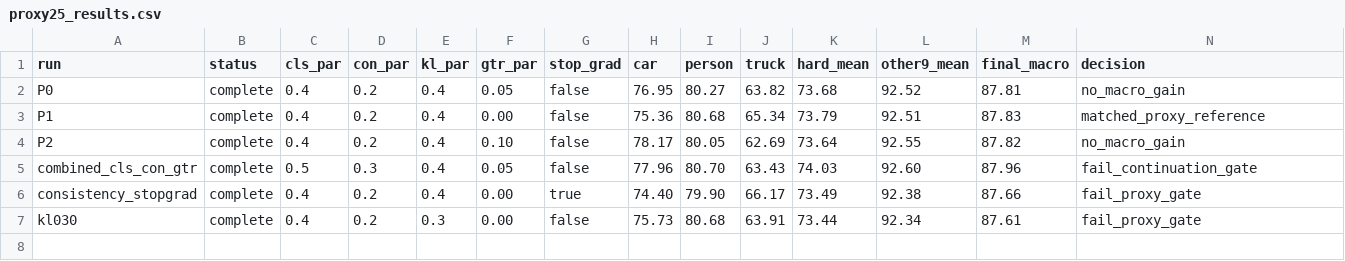
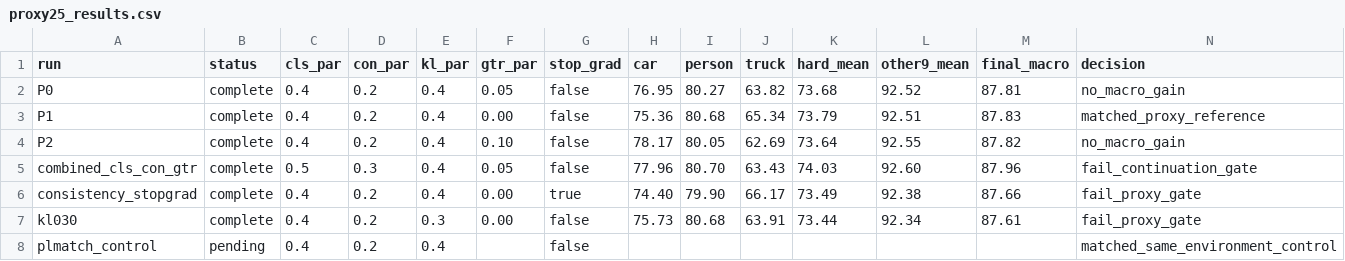
Before and after one commit to finn001-ai/vlm-sfda-conflict, a CSV file: archive/sfda_conflict_visda_proxy_loss_audit_2026-07-23/proxy25_results.csv, drawn as a sheet.

Commit message:
Add matched VisDA PLMatch proxy control

```diff
--- a/archive/sfda_conflict_visda_proxy_loss_audit_2026-07-23/proxy25_results.csv
+++ b/archive/sfda_conflict_visda_proxy_loss_audit_2026-07-23/proxy25_results.csv
@@ -7 +7,2 @@ consistency_stopgrad,complete,0.4,0.2,0.4,0.00,true,74.40,79.90,66.17,73.49,92.3
 kl030,complete,0.4,0.2,0.3,0.00,false,75.73,80.68,63.91,73.44,92.34,87.61,fail_proxy_gate
+plmatch_control,pending,0.4,0.2,0.4,,false,,,,,,,matched_same_environment_control
```
Also changed, not shown: 12 other files.
